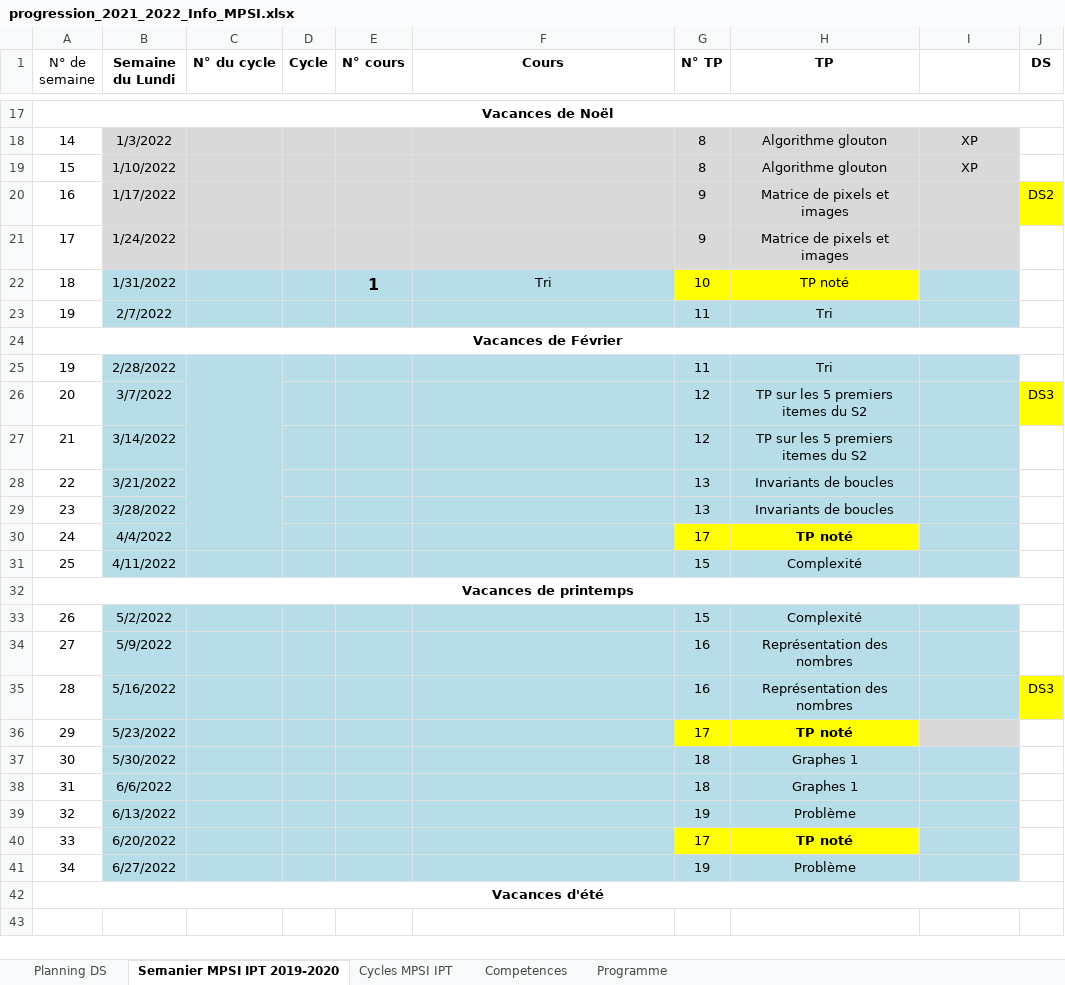
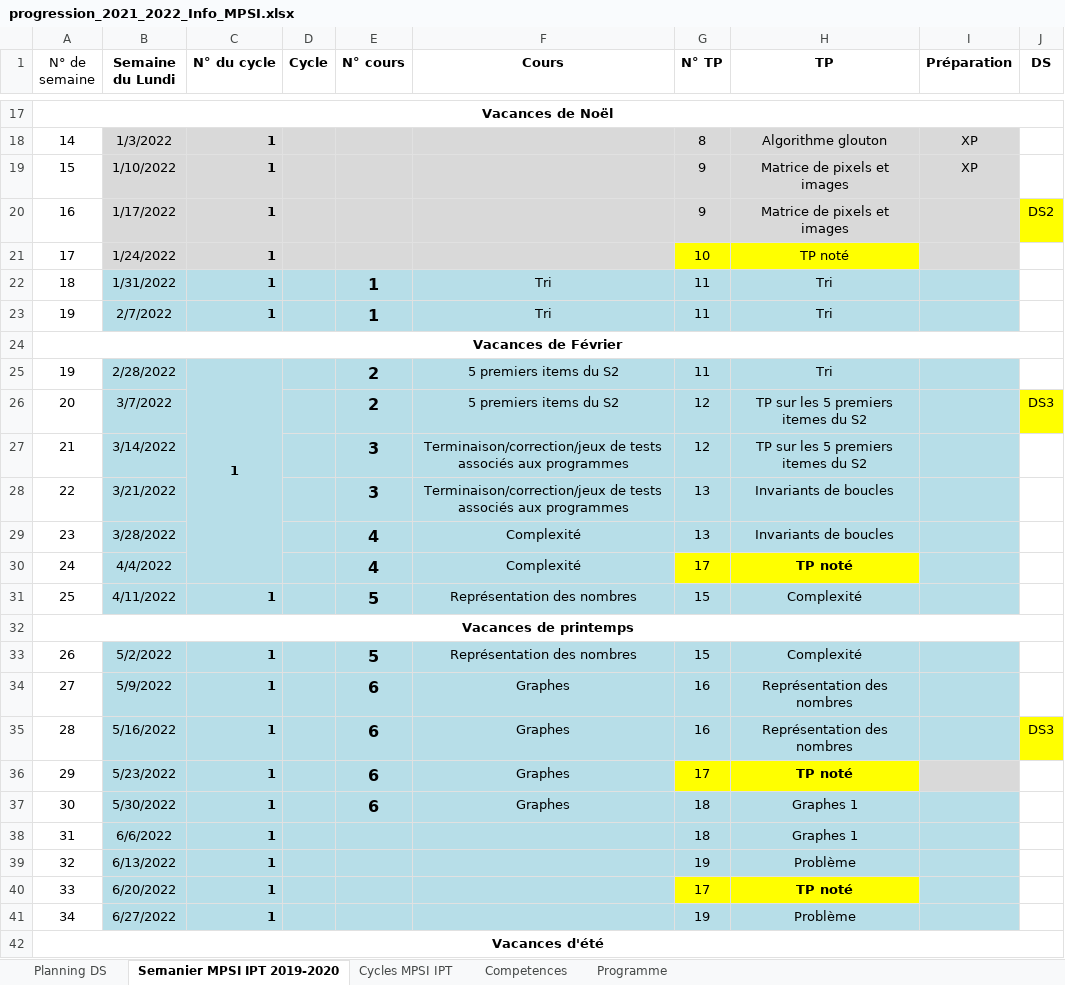
Before and after one commit to xpessoles/Informatique, an Excel workbook: progression_2021_2022_Info_MPSI.xlsx, sheet Semanier MPSI IPT 2019-2020, drawn as a sheet; only a part is shown, gaps mark what is left out; values as stored, in another font and other column widths than the file's, no borders; the diff covers the shown part only; the diff names each change by its address in the sheet, - before the commit and + after, or states it on an @@ line.

```diff
--- a/progression_2021_2022_Info_MPSI.xlsx (sheet Semanier MPSI IPT 2019-2020)
+++ b/progression_2021_2022_Info_MPSI.xlsx (sheet Semanier MPSI IPT 2019-2020)
-I1: (empty)
+I1: Préparation
-C18:C23 (N° du cycle): (empty)
+C18:C23 (N° du cycle): 1
-G19 (N° TP): 8
+G19 (N° TP): 9
-H19 (TP): Algorithme glouton
+H19 (TP): Matrice de pixels et images
-G21 (N° TP): 9
+G21 (N° TP): 10
-G21:H21 fill: #D9D9D9
+G21:H21 fill: #FFFF00
-H21 (TP): Matrice de pixels et images
+H21 (TP): TP noté
-G22 (N° TP): 10
+G22 (N° TP): 11
-G22:H22 fill: #FFFF00
+G22:H22 fill: #B7DEE8
-H22 (TP): TP noté
+H22 (TP): Tri
-E23 (N° cours): (empty)
+E23 (N° cours): 1
-F23 (Cours): (empty)
+F23 (Cours): Tri
-C25 (N° du cycle): (empty)
+C25 (N° du cycle): 1
-E25:E26 (N° cours): (empty)
+E25:E26 (N° cours): 2
-F25:F26 (Cours): (empty)
+F25:F26 (Cours): 5 premiers items du S2
-E27:E28 (N° cours): (empty)
+E27:E28 (N° cours): 3
-F27:F28 (Cours): (empty)
+F27:F28 (Cours): Terminaison/correction/jeux de tests associés aux programmes
-E29:E30 (N° cours): (empty)
+E29:E30 (N° cours): 4
-F29:F30 (Cours): (empty)
+F29:F30 (Cours): Complexité
-C31 (N° du cycle): (empty)
+C31 (N° du cycle): 1
-E31 (N° cours): (empty)
+E31 (N° cours): 5
-F31 (Cours): (empty)
+F31 (Cours): Représentation des nombres
-C33:C41 (N° du cycle): (empty)
+C33:C41 (N° du cycle): 1
-E33 (N° cours): (empty)
+E33 (N° cours): 5
-F33 (Cours): (empty)
+F33 (Cours): Représentation des nombres
-E34:E37 (N° cours): (empty)
+E34:E37 (N° cours): 6
-F34:F37 (Cours): (empty)
+F34:F37 (Cours): Graphes
```
Also changed, not shown: 1 added row, 37 edited cells and cell formats elsewhere in this sheet, hidden cells, 4 other files.
